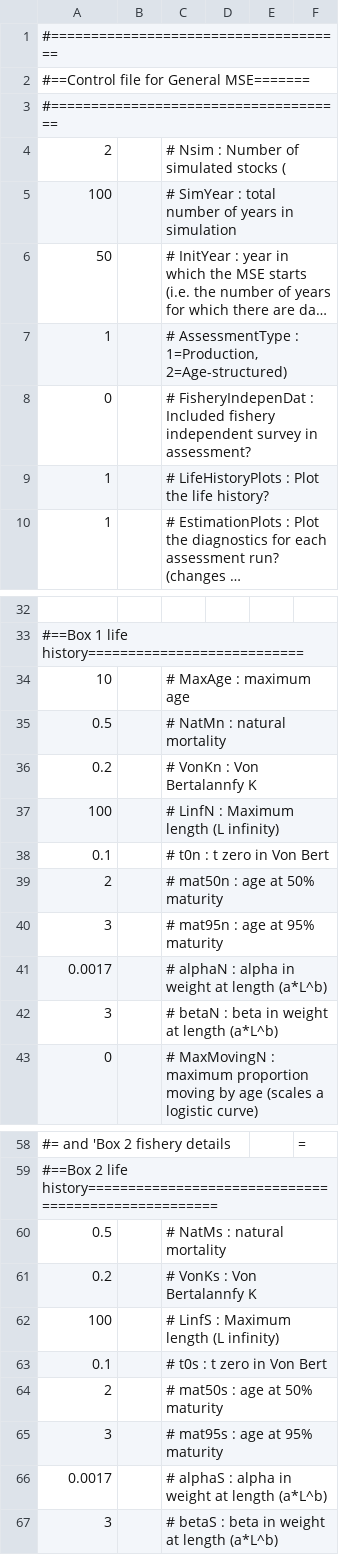
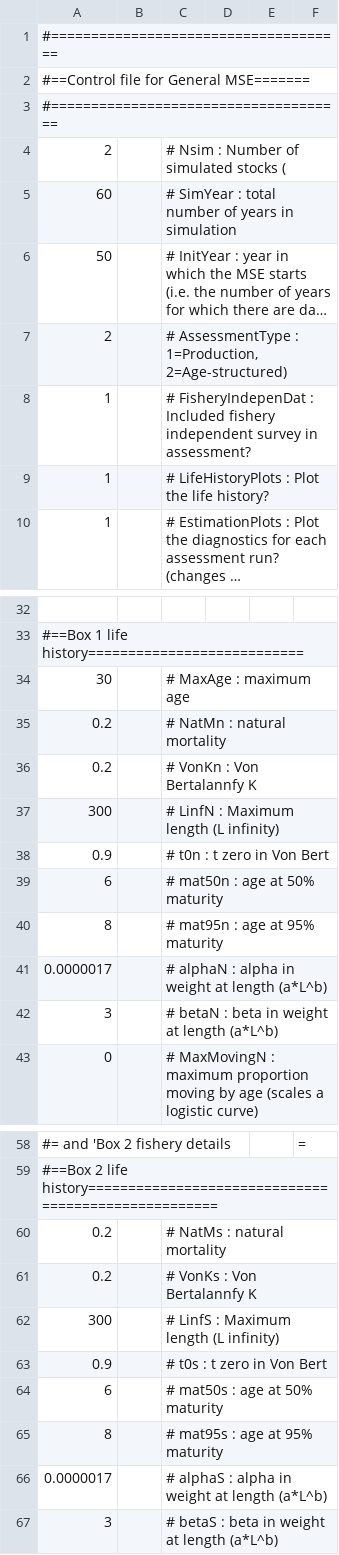
Before and after one commit to szuwalski/GeMS, a CSV file: CTLfile.csv (was CTLfile_faster.csv), drawn as a sheet; only a part is shown, gaps mark what is left out; long unchanged cells end in …; removed rows and columns are numbered as before the commit, all else as after; the diff covers the shown part only; the diff names each change by its address in the sheet, - before the commit and + after, or states it on an @@ line.

Commit message:
fixed the survey!

```diff
--- a/CTLfile_faster.csv
+++ b/CTLfile.csv
-A5: 100
+A5: 60
+row 7: 2 |  | # AssessmentType : 1=Production, 2=Age-structured)
-C8: # AssessmentType : 1=Production, 2=Age-structured)
+C8: # FisheryIndepenDat : Included fishery independent survey in assessment?
-row 8: 0 |  | # FisheryIndepenDat : Included fishery independent survey in assessment?
-A34: 10
+A34: 30
-A35: 0.5
+A35: 0.2
-A37: 100
+A37: 300
-A38: 0.1
+A38: 0.9
-A39: 2
+A39: 6
-A40: 3
+A40: 8
-A41: 0.0017
+A41: 0.0000017
-A60: 0.5
+A60: 0.2
-A62: 100
+A62: 300
-A63: 0.1
+A63: 0.9
-A64: 2
+A64: 6
-A65: 3
+A65: 8
-A66: 0.0017
+A66: 0.0000017
```
Also changed, not shown: 8 added rows and 12 edited cells elsewhere in this file, 36 other files.
